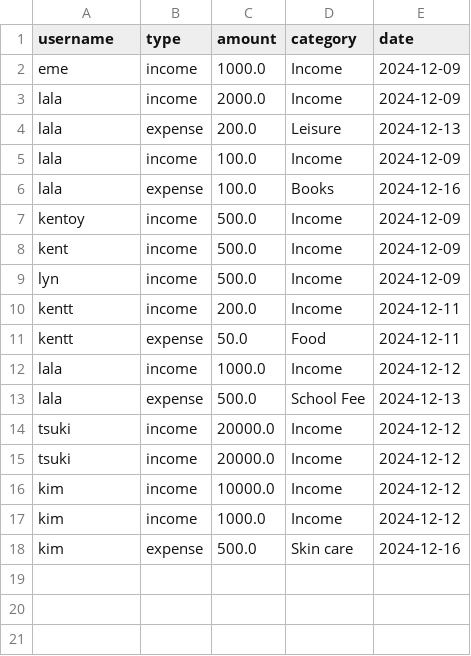
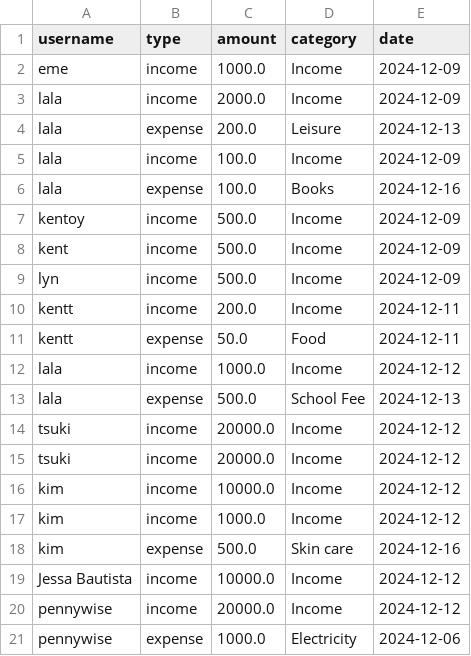
Before and after one commit to kimberly-urge/Penny-Wise-Budget-and-Expenses-Tracker, a CSV file: transactions.csv, drawn as a sheet; the diff names each change by its address in the sheet, - before the commit and + after, or states it on an @@ line.

```diff
--- a/transactions.csv
+++ b/transactions.csv
+row 19: Jessa Bautista | income | 10000.0 | Income | 2024-12-12
+row 20: pennywise | income | 20000.0 | Income | 2024-12-12
+row 21: pennywise | expense | 1000.0 | Electricity | 2024-12-06
```
Also changed, not shown: users.csv, 2 other files.
